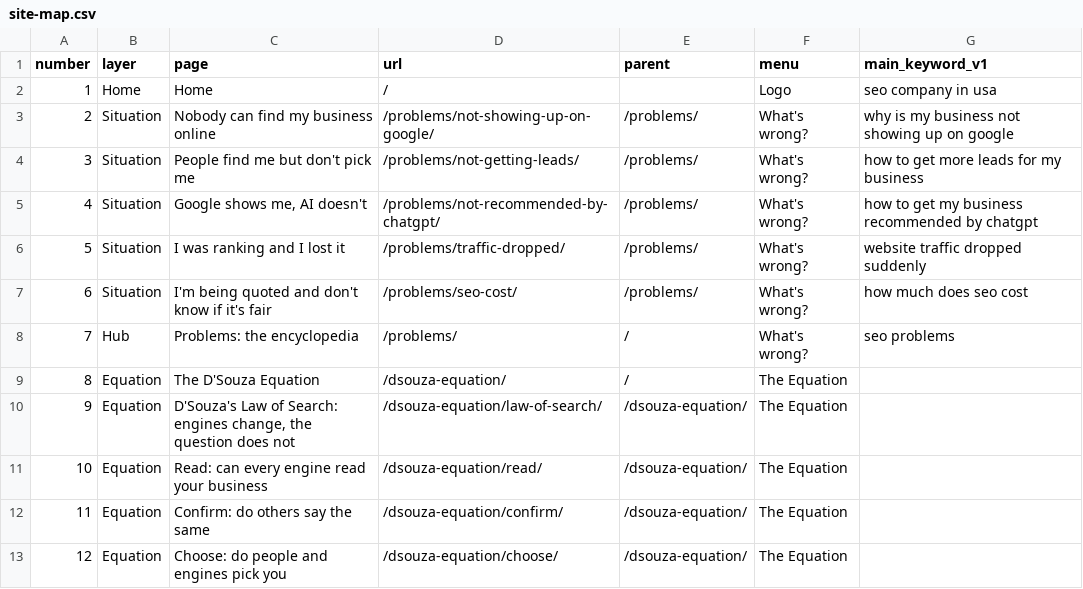
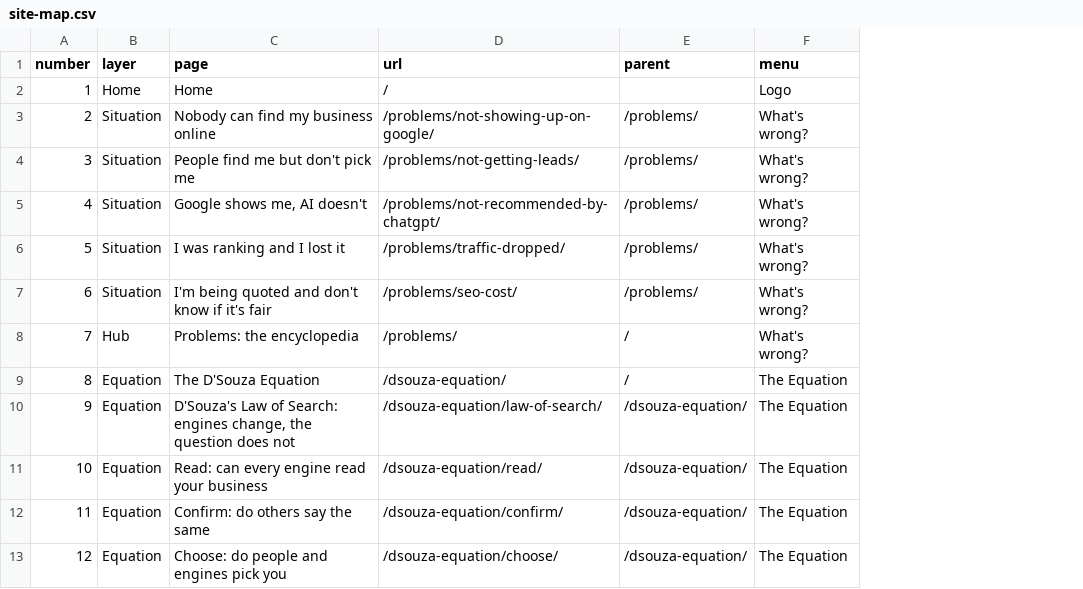
Before and after one commit to Thomas-RSM/rsm-engine, a CSV file: plan/04-architecture/site-map.csv, drawn as a sheet; only a part is shown; the diff names each change by its address in the sheet, - before the commit and + after, or states it on an @@ line.

```diff
--- a/plan/04-architecture/site-map.csv
+++ b/plan/04-architecture/site-map.csv
-column G (main_keyword_v1), rows 2-8: seo company in usa | why is my business not showing up on google | how to get more leads for my business | how to get my business recommended by chatgpt | website traffic dropped suddenly | how much does seo cost | seo problems
```
Also changed, not shown: 10 other files.
